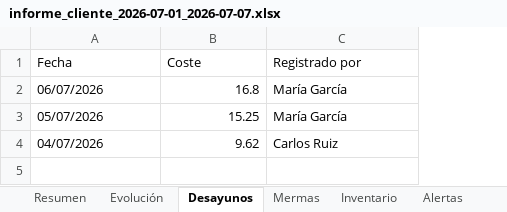
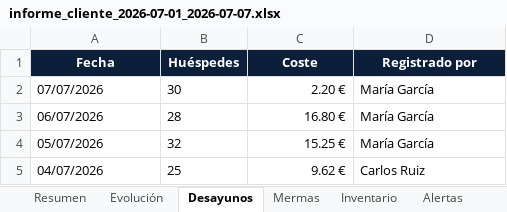
Before and after one commit to ced-miguel30/BM-V.2, an Excel workbook: exports/informe_cliente_2026-07-01_2026-07-07.xlsx, sheet Desayunos, drawn as a sheet; values as stored, in another font and other column widths than the file's, no borders; table styles not drawn; addresses are those after the commit; the diff names each change by its address in the sheet, - before the commit and + after, or states it on an @@ line.

```diff
--- a/exports/informe_cliente_2026-07-01_2026-07-07.xlsx (sheet Desayunos)
+++ b/exports/informe_cliente_2026-07-01_2026-07-07.xlsx (sheet Desayunos)
+column B (Huéspedes), rows 3-5: 28 | 32 | 25
@@ A1 fill: none → #0B1F3A, bold: off → on, text colour: black → #FFFFFF, alignment: left → center @@
@@ C1:D1 fill: none → #0B1F3A, bold: off → on, text colour: black → #FFFFFF, alignment: left → center @@
+row 2: 07/07/2026 | 30 | 2.20 € | María García
-C3 (Coste): 16.8
+C3 (Coste): 16.80 €
-C4 (Coste): 15.25
+C4 (Coste): 15.25 €
-C5 (Coste): 9.62
+C5 (Coste): 9.62 €
```
Also changed, not shown: sheet Evolución, sheet Alertas, sheet Inventario, sheet Mermas, sheet Resumen, exports/historial_compras/historial_compras_hasta_2026-07-07.xlsx, 5 other files.
